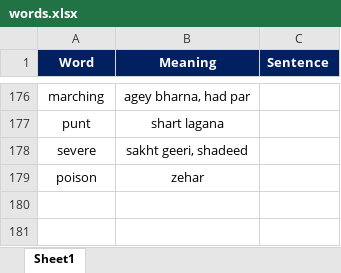
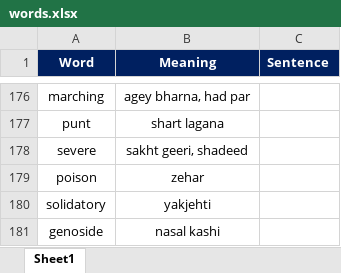
Before and after one commit to fahadshah868/Vocabulary, an Excel workbook: words.xlsx, sheet Sheet1, drawn as a sheet; only a part is shown, gaps mark what is left out; values as stored, in another font and other column widths than the file's, no borders; the diff names each change by its address in the sheet, - before the commit and + after, or states it on an @@ line.

```diff
--- a/words.xlsx (sheet Sheet1)
+++ b/words.xlsx (sheet Sheet1)
+row 180: solidatory | yakjehti
+row 181: genoside | nasal kashi
```
Also changed, not shown: 1 other file.
